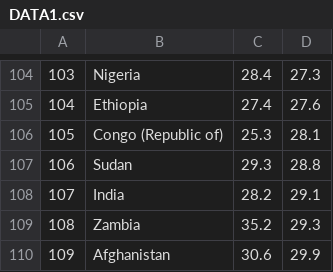
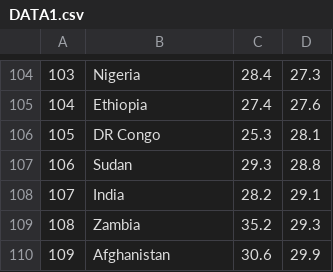
Before and after one commit to matias-rojas-dev/aaa, a CSV file: DATA1.csv, drawn as a sheet; only a part is shown, gaps mark what is left out; the diff covers the shown part only; the diff names each change by its address in the sheet, - before the commit and + after, or states it on an @@ line.

```diff
--- a/DATA1.csv
+++ b/DATA1.csv
-B106: Congo (Republic of)
+B106: DR Congo
```
Also changed, not shown: 15 edited cells elsewhere in this file.
